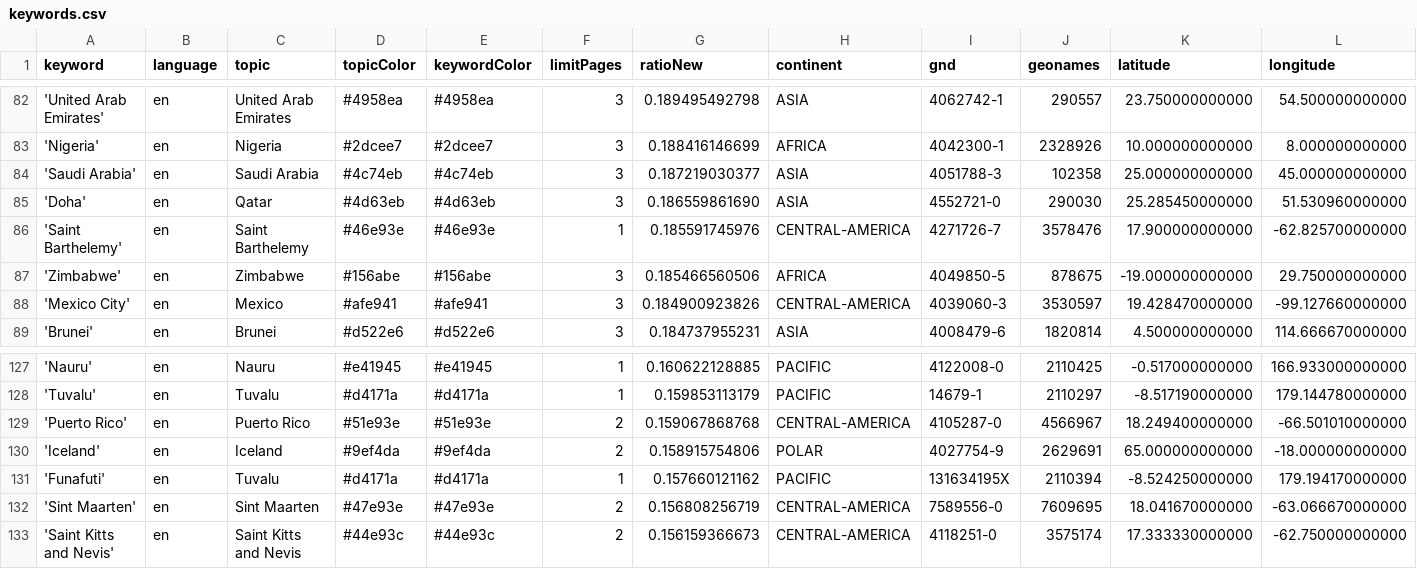
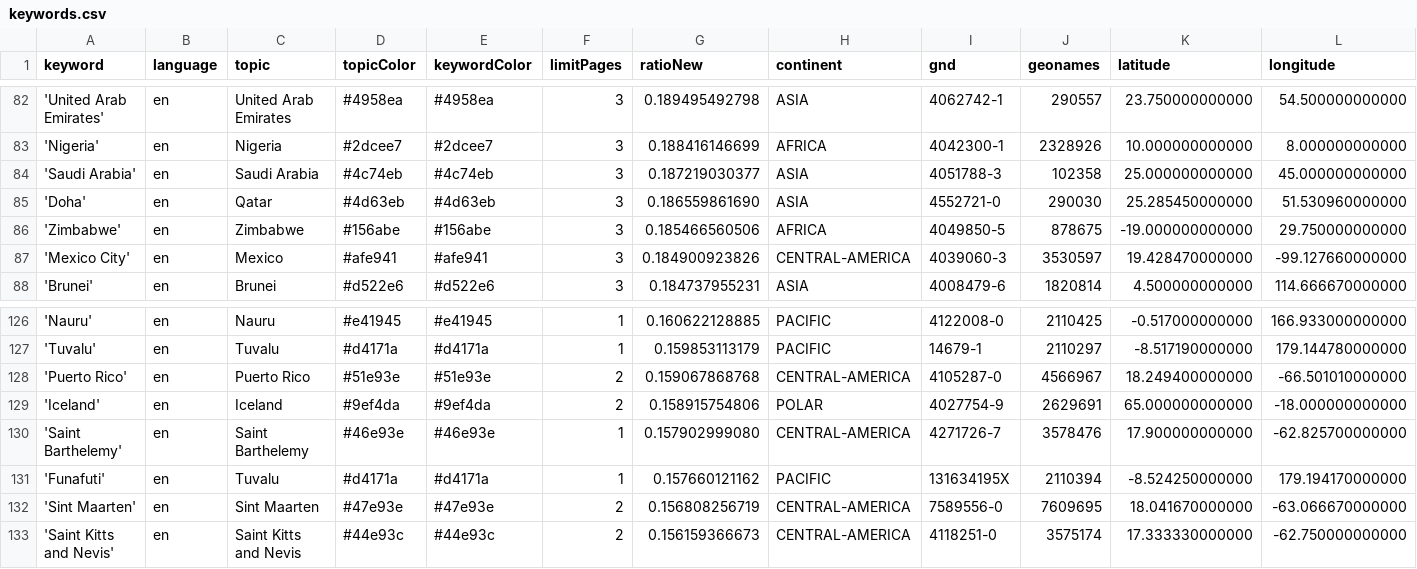
Before and after one commit to mizilett-news/locationWhisperer, a CSV file: keywords.csv, drawn as a sheet; only a part is shown, gaps mark what is left out; removed rows and columns are numbered as before the commit, all else as after; rows hold the shown columns only; the diff names each change by its address in the sheet, - before the commit and + after, or states it on an @@ line.

Commit message:
Commit from GitHub Actions (harvest:0.0)

```diff
--- a/keywords.csv
+++ b/keywords.csv
-row 86: 'Saint Barthelemy' | en | Saint Barthelemy | #46e93e | #46e93e | 1 | 0.185591745976 | CENTRAL-AMERICA | 4271726-7 | 3578476 | 17.900000000000 | -62.825700000000
+row 130: 'Saint Barthelemy' | en | Saint Barthelemy | #46e93e | #46e93e | 1 | 0.157902999080 | CENTRAL-AMERICA | 4271726-7 | 3578476 | 17.900000000000 | -62.825700000000
```
